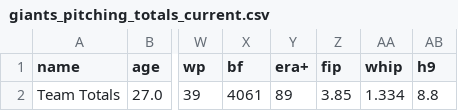
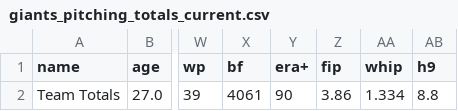
Before and after one commit to wilkens/giants, a CSV file: data/pitching/giants_pitching_totals_current.csv, drawn as a sheet; only a part is shown, gaps mark what is left out; the diff names each change by its address in the sheet, - before the commit and + after, or states it on an @@ line.

Commit message:
Automated update of Giants data, visuals

```diff
--- a/data/pitching/giants_pitching_totals_current.csv
+++ b/data/pitching/giants_pitching_totals_current.csv
-Y2 (era+): 89
+Y2 (era+): 90
-Z2 (fip): 3.85
+Z2 (fip): 3.86
```
Also changed, not shown: data/standings/season_summary_latest.csv, 7 other files.
